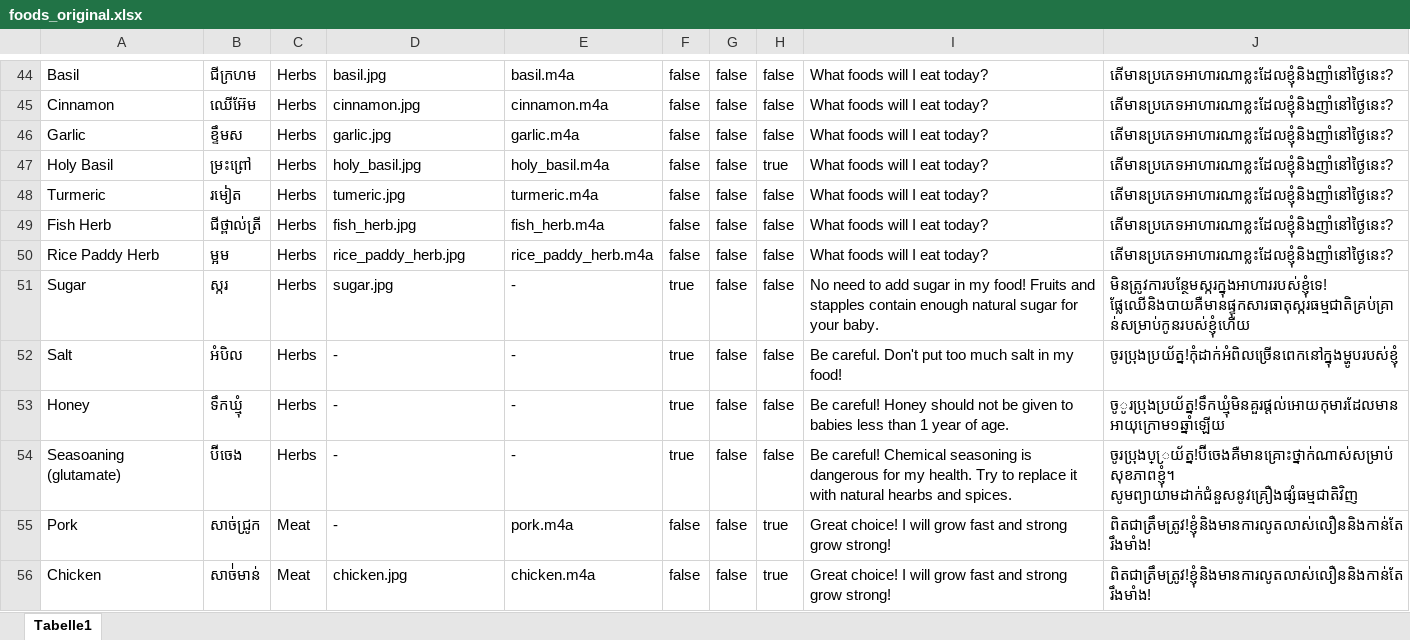
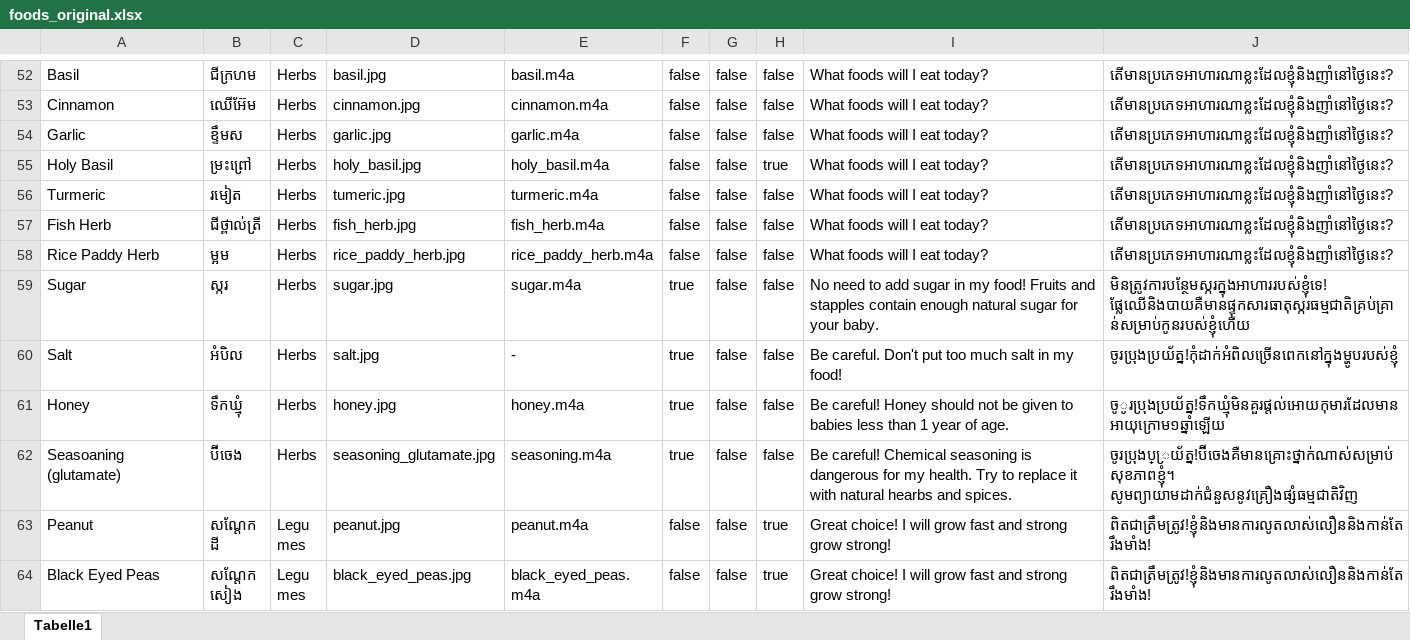
Before and after one commit to seherm/HappyBaby, an Excel workbook: app/src/main/assets/foodList/foods_original.xlsx, sheet Tabelle1, drawn as a sheet; only a part is shown, gaps mark what is left out; the shorter side is filled out with more unchanged rows; values as stored, in another font and other column widths than the file's, no borders; table styles not drawn; removed rows and columns are numbered as before the commit, all else as after; the diff covers the shown part only; the diff names each change by its address in the sheet, - before the commit and + after, or states it on an @@ line.

```diff
--- a/app/src/main/assets/foodList/foods_original.xlsx (sheet Tabelle1)
+++ b/app/src/main/assets/foodList/foods_original.xlsx (sheet Tabelle1)
-E59: -
+E59: sugar.m4a
-D60: -
+D60: salt.jpg
-D61: -
+D61: honey.jpg
-E61: -
+E61: honey.m4a
-D62: -
+D62: seasoning_glutamate.jpg
-E62: -
+E62: seasoning.m4a
-row 55: Pork | សាច់ជ្រូក | Meat | - | pork.m4a | false | false | true | Great choice! I will grow fast and strong grow strong! | ពិតជាត្រឹមត្រូវ!ខ្ញុំនិងមានការលូតលាស់លឿននិងកាន់តែរឹងមាំង!
@@ row 56 moved to row 71: Chicken @@
```
Also changed, not shown: 10 added rows, 9 removed rows, 5 moved rows and 11 edited cells elsewhere in this sheet, 34 other files.
